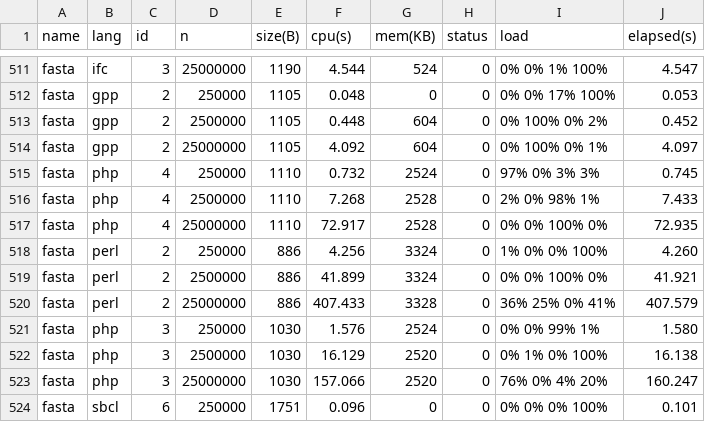
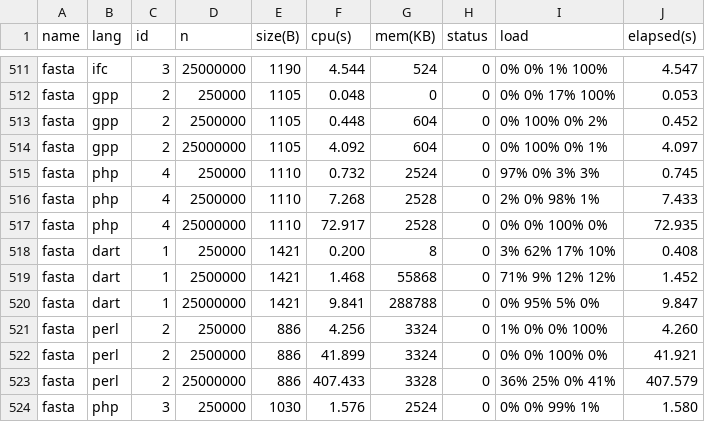
Before and after one commit to Dundee/benchmarksgame, a CSV file: website/websites/u32q/data/ndata.csv, drawn as a sheet; only a part is shown, gaps mark what is left out; the shorter side is filled out with more unchanged rows.

```diff
--- a/website/websites/u32q/data/ndata.csv
+++ b/website/websites/u32q/data/ndata.csv
@@ -517,2 +517,5 @@ fasta,php,4,2500000,1110,7.268,2528,0,2% 0% 98% 1%,7.433
 fasta,php,4,25000000,1110,72.917,2528,0,0% 0% 100% 0%,72.935
+fasta,dart,1,250000,1421,0.200,8,0,3% 62% 17% 10%,0.408
+fasta,dart,1,2500000,1421,1.468,55868,0,71% 9% 12% 12%,1.452
+fasta,dart,1,25000000,1421,9.841,288788,0,0% 95% 5% 0%,9.847
 fasta,perl,2,250000,886,4.256,3324,0,1% 0% 0% 100%,4.260
```
Also changed, not shown: website/websites/u32/data/data.csv, website/websites/u32/data/ndata.csv, 7 other files.
